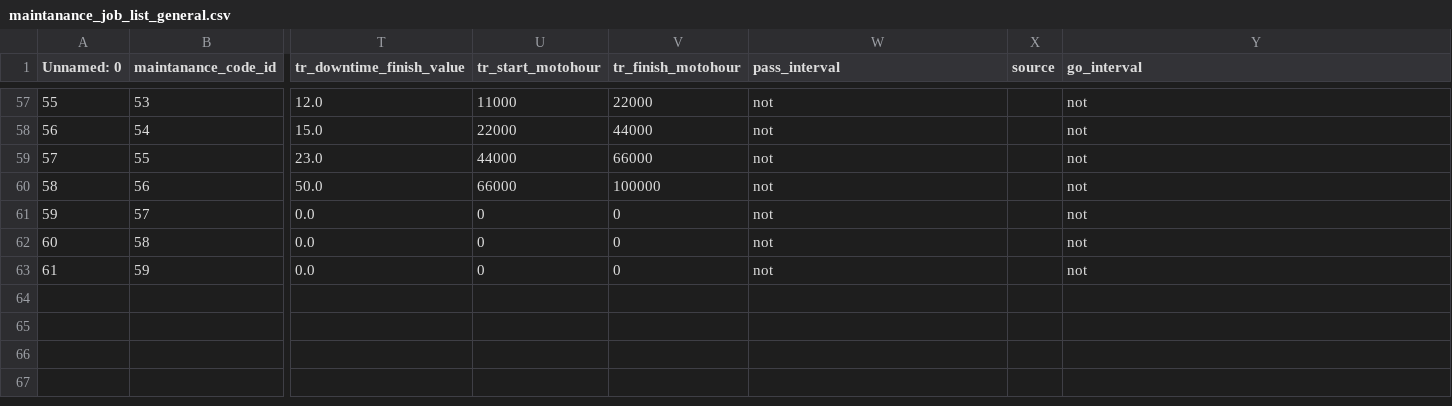
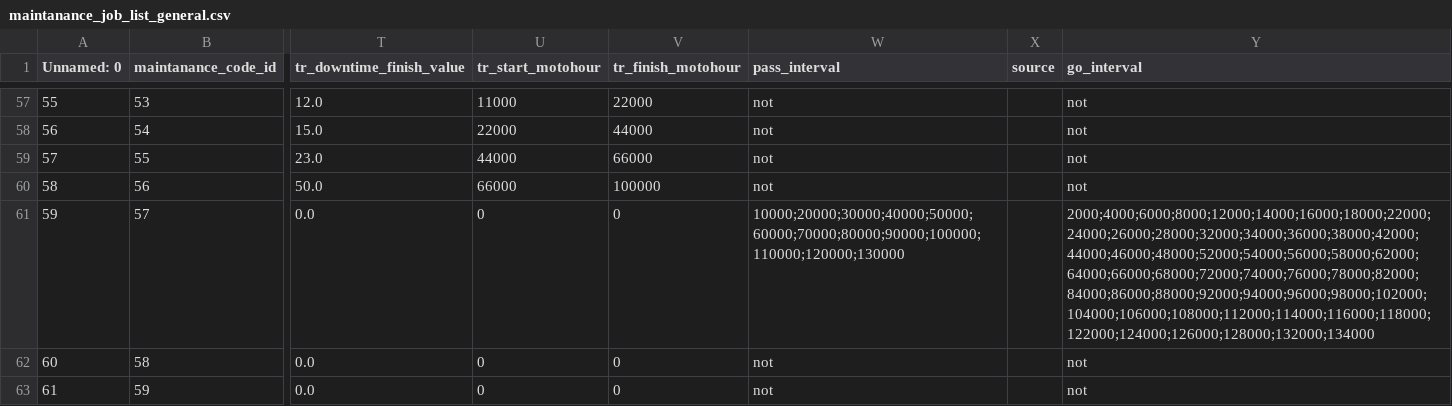
Before and after one commit to Zhenya1975/teh_mesta_orders_1, a CSV file: data/maintanance_job_list_general.csv, drawn as a sheet; only a part is shown, gaps mark what is left out; the diff names each change by its address in the sheet, - before the commit and + after, or states it on an @@ line.

```diff
--- a/data/maintanance_job_list_general.csv
+++ b/data/maintanance_job_list_general.csv
-W61 (pass_interval): not
+W61 (pass_interval): 10000;20000;30000;40000;50000;60000;70000;80000;90000;100000;110000;120000;130000
-Y61 (go_interval): not
+Y61 (go_interval): 2000;4000;6000;8000;12000;14000;16000;18000;22000;24000;26000;28000;32000;34000;36000;38000;42000;44000;46000;48000;52000;54000;56000;58000;62000;64000;66000;68000;72000;74000;76000;78000;82000;84000;86000;88000;92000;94000;96000;98000;102000;104000;106000;108000;112000;114000;116000;118000;122000;124000;126000;128000;132000;134000
```
Also changed, not shown: widget_data/p11data.csv, 9 other files.
